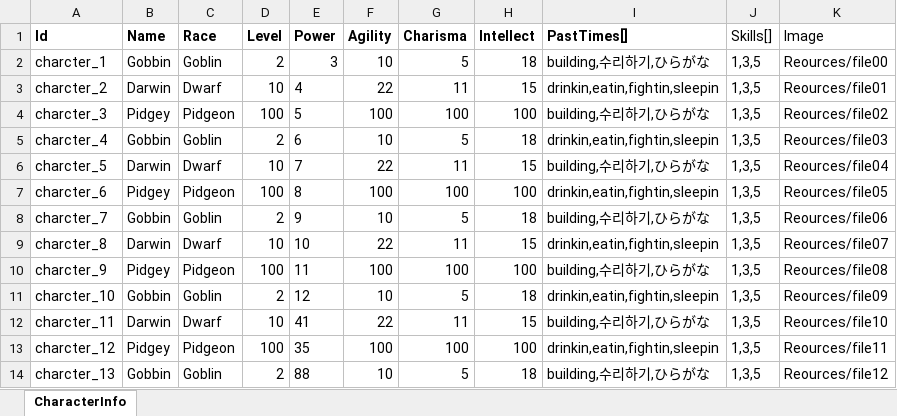
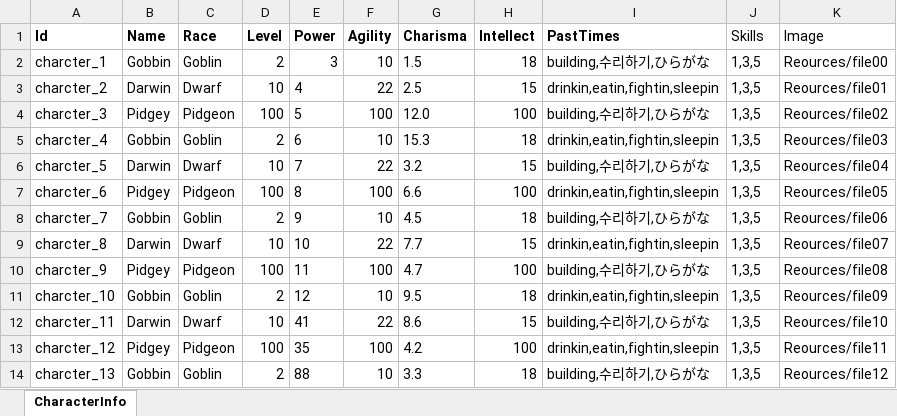
Before and after one commit to Carnyboros/Excel-To-json-To-Class, an Excel workbook: Assets/ExcelToClassParser/Demo/Excel/TestSheet.xlsx, sheet CharacterInfo, drawn as a sheet; values as stored, in another font and other column widths than the file's, no borders; the diff names each change by its address in the sheet, - before the commit and + after, or states it on an @@ line.

```diff
--- a/Assets/ExcelToClassParser/Demo/Excel/TestSheet.xlsx (sheet CharacterInfo)
+++ b/Assets/ExcelToClassParser/Demo/Excel/TestSheet.xlsx (sheet CharacterInfo)
-I1: PastTimes[]
+I1: PastTimes
-J1: Skills[]
+J1: Skills
-G2 (Charisma): 5
+G2 (Charisma): 1.5
-G3 (Charisma): 11
+G3 (Charisma): 2.5
-G4 (Charisma): 100
+G4 (Charisma): 12.0
-G5 (Charisma): 5
+G5 (Charisma): 15.3
-G6 (Charisma): 11
+G6 (Charisma): 3.2
-G7 (Charisma): 100
+G7 (Charisma): 6.6
-G8 (Charisma): 5
+G8 (Charisma): 4.5
-G9 (Charisma): 11
+G9 (Charisma): 7.7
-G10 (Charisma): 100
+G10 (Charisma): 4.7
-G11 (Charisma): 5
+G11 (Charisma): 9.5
-G12 (Charisma): 11
+G12 (Charisma): 8.6
-G13 (Charisma): 100
+G13 (Charisma): 4.2
-G14 (Charisma): 5
+G14 (Charisma): 3.3
```
Also changed, not shown: 10 other files.
